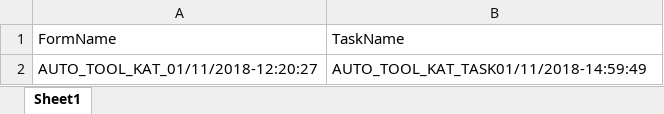
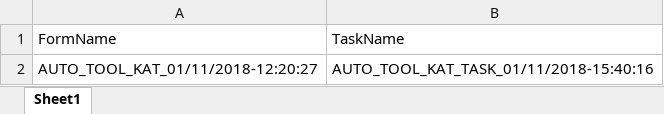
Before and after one commit to xori878/SafetyChain-Test-Automation-Katalon, an Excel workbook: SCTestData/data.xlsx, sheet Sheet1, drawn as a sheet; values as stored, in another font and other column widths than the file's, no borders; the diff names each change by its address in the sheet, - before the commit and + after, or states it on an @@ line.

```diff
--- a/SCTestData/data.xlsx (sheet Sheet1)
+++ b/SCTestData/data.xlsx (sheet Sheet1)
-B2: AUTO_TOOL_KAT_TASK01/11/2018-14:59:49
+B2: AUTO_TOOL_KAT_TASK_01/11/2018-15:40:16
```
Also changed, not shown: 5 other files.
